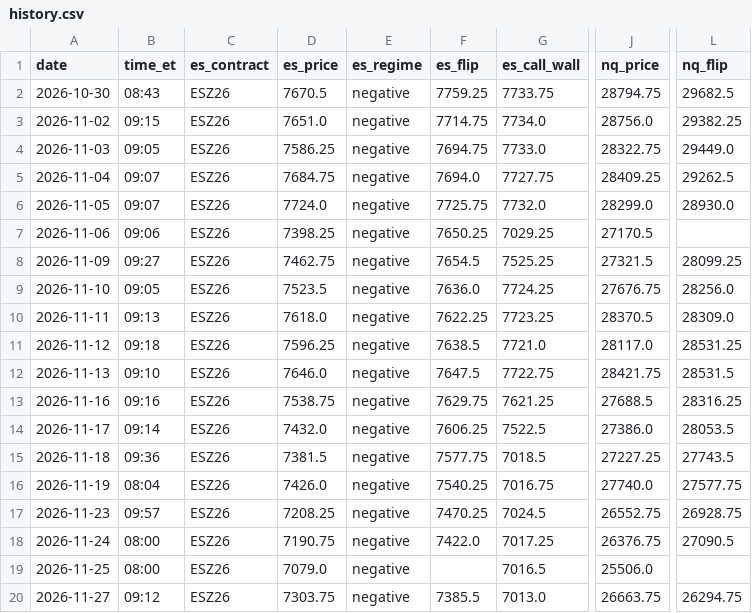
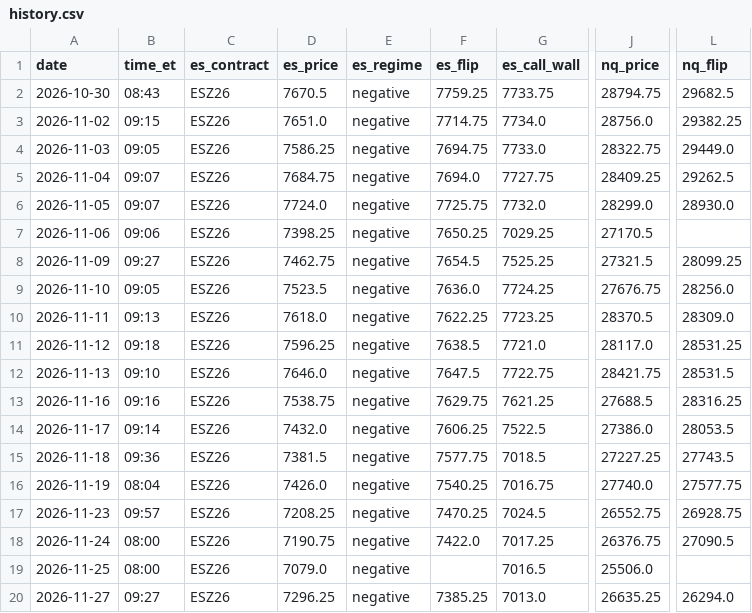
Before and after one commit to zulztrades/GEX, a CSV file: docs/history.csv, drawn as a sheet; only a part is shown, gaps mark what is left out; the diff names each change by its address in the sheet, - before the commit and + after, or states it on an @@ line.

```diff
--- a/docs/history.csv
+++ b/docs/history.csv
-B20 (time_et): 09:12
+B20 (time_et): 09:27
-D20 (es_price): 7303.75
+D20 (es_price): 7296.25
-F20 (es_flip): 7385.5
+F20 (es_flip): 7385.25
-J20 (nq_price): 26663.75
+J20 (nq_price): 26635.25
-L20 (nq_flip): 26294.75
+L20 (nq_flip): 26294.0
```
Also changed, not shown: 2 other files.
